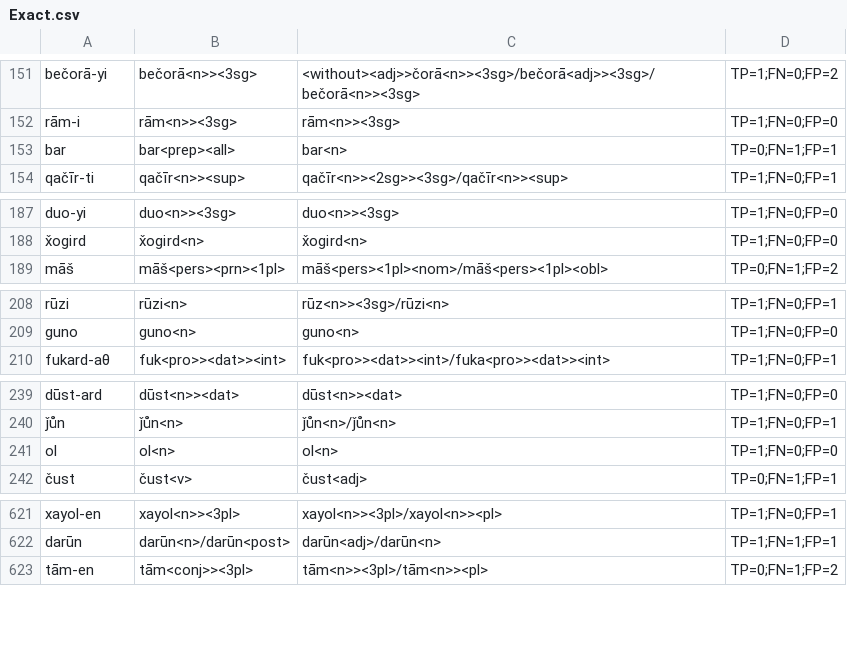
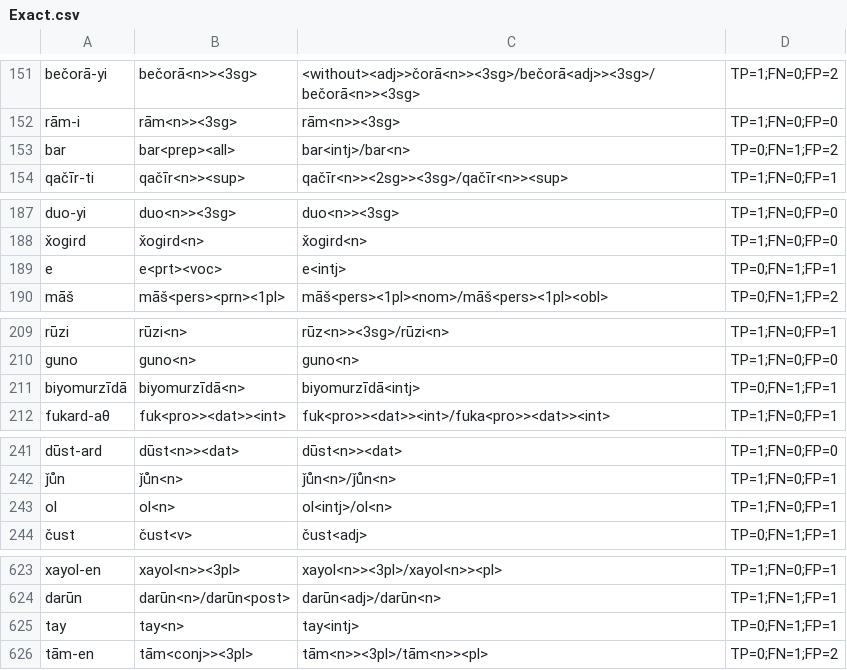
Before and after one commit to afmigoo/shughni_morphology, a CSV file: scripts/metrics/results/total/unique_subdir/Exact.csv, drawn as a sheet; only a part is shown, gaps mark what is left out; the diff covers the shown part only.

Commit message:
Intj added

```diff
--- a/scripts/metrics/results/total/unique_subdir/Exact.csv
+++ b/scripts/metrics/results/total/unique_subdir/Exact.csv
@@ -152,3 +152,3 @@ bečorā-yi,bečorā<n>><3sg>,<without><adj>>čorā<n>><3sg>/bečorā<adj>><3sg>
 rām-i,rām<n>><3sg>,rām<n>><3sg>,TP=1;FN=0;FP=0
-bar,bar<prep><all>,bar<n>,TP=0;FN=1;FP=1
+bar,bar<prep><all>,bar<intj>/bar<n>,TP=0;FN=1;FP=2
 qačīr-ti,qačīr<n>><sup>,qačīr<n>><2sg>><3sg>/qačīr<n>><sup>,TP=1;FN=0;FP=1
@@ -188,2 +188,3 @@ duo-yi,duo<n>><3sg>,duo<n>><3sg>,TP=1;FN=0;FP=0
 x̌ogird,x̌ogird<n>,x̌ogird<n>,TP=1;FN=0;FP=0
+e,e<prt><voc>,e<intj>,TP=0;FN=1;FP=1
 māš,māš<pers><prn><1pl>,māš<pers><1pl><nom>/māš<pers><1pl><obl>,TP=0;FN=1;FP=2
@@ -209,2 +210,3 @@ rūzi,rūzi<n>,rūz<n>><3sg>/rūzi<n>,TP=1;FN=0;FP=1
 guno,guno<n>,guno<n>,TP=1;FN=0;FP=0
+biyomurzīdā,biyomurzīdā<n>,biyomurzīdā<intj>,TP=0;FN=1;FP=1
 fukard-aθ,fuk<pro>><dat>><int>,fuk<pro>><dat>><int>/fuka<pro>><dat>><int>,TP=1;FN=0;FP=1
@@ -240,3 +242,3 @@ dūst-ard,dūst<n>><dat>,dūst<n>><dat>,TP=1;FN=0;FP=0
 ǰůn,ǰůn<n>,ǰůn<n>/ǰůn<n>,TP=1;FN=0;FP=1
-ol,ol<n>,ol<n>,TP=1;FN=0;FP=0
+ol,ol<n>,ol<intj>/ol<n>,TP=1;FN=0;FP=1
 čust,čust<v>,čust<adj>,TP=0;FN=1;FP=1
@@ -622,2 +624,3 @@ xayol-en,xayol<n>><3pl>,xayol<n>><3pl>/xayol<n>><pl>,TP=1;FN=0;FP=1
 darūn,darūn<n>/darūn<post>,darūn<adj>/darūn<n>,TP=1;FN=1;FP=1
+tay,tay<n>,tay<intj>,TP=0;FN=1;FP=1
 tām-en,tām<conj>><3pl>,tām<n>><3pl>/tām<n>><pl>,TP=0;FN=1;FP=2
```
Also changed, not shown: 4 edited cells elsewhere in this file, scripts/metrics/results/total/unique_subdir/POS.csv, scripts/metrics/results/total/unique_subdir/Stem.csv, 10 other files.
